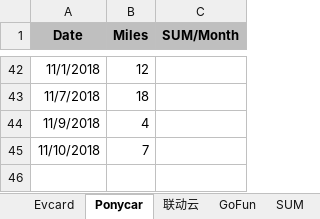
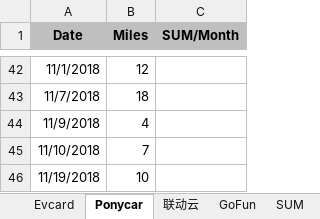
Before and after one commit to pure-study/misc, an Excel workbook: src/main/resources/Driving.xlsx, sheet Ponycar, drawn as a sheet; only a part is shown, gaps mark what is left out; values as stored, in another font and other column widths than the file's, no borders; the diff names each change by its address in the sheet, - before the commit and + after, or states it on an @@ line.

Commit message:
tag

```diff
--- a/src/main/resources/Driving.xlsx (sheet Ponycar)
+++ b/src/main/resources/Driving.xlsx (sheet Ponycar)
+row 46: 11/19/2018 | 10
```
Also changed, not shown: sheet SUM.
